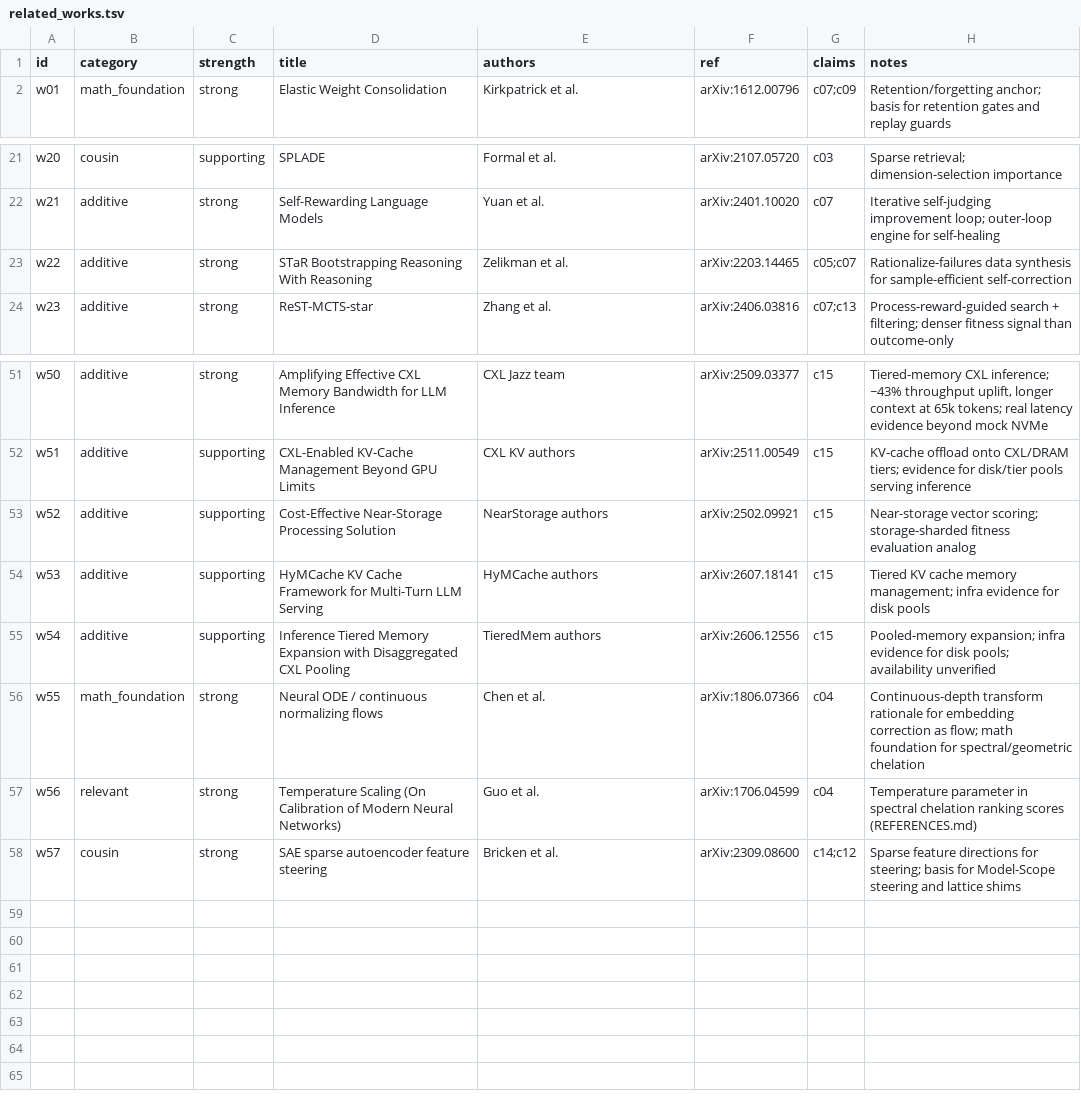
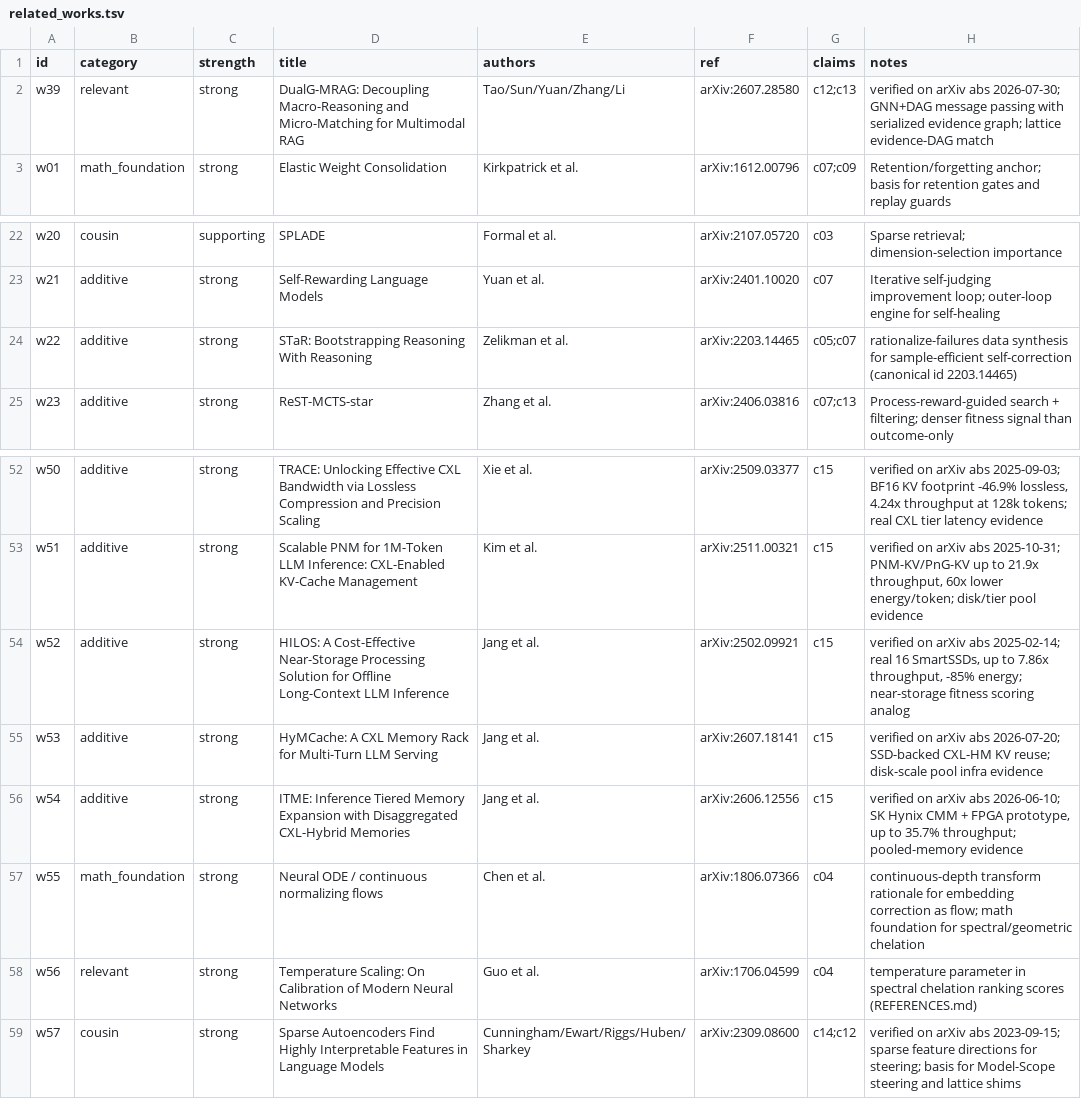
Before and after one commit to mattmre/CHELATEDAI, a TSV file: research_plan/related_works.tsv, drawn as a sheet; only a part is shown, gaps mark what is left out; addresses are those after the commit; the diff covers the shown part only; the diff names each change by its address in the sheet, - before the commit and + after, or states it on an @@ line.

Commit message:
iter3: verified 18 ids, 9 promoted to strong, catalog 58 rows, storage/evidence clusters hardened

```diff
--- a/research_plan/related_works.tsv
+++ b/research_plan/related_works.tsv
+row 2: w39 | relevant | strong | DualG-MRAG: Decoupling Macro-Reasoning and Micro-Matching for Multimodal RAG | Tao/Sun/Yuan/Zhang/Li | arXiv:2607.28580 | c12;c13 | verified on arXiv abs 2026-07-30; GNN+DAG message passing with serialized evidence graph; lattice evidence-DAG match
-D24 (title): STaR Bootstrapping Reasoning With Reasoning
+D24 (title): STaR: Bootstrapping Reasoning With Reasoning
-H24 (notes): Rationalize-failures data synthesis for sample-efficient self-correction
+H24 (notes): rationalize-failures data synthesis for sample-efficient self-correction (canonical id 2203.14465)
-D52 (title): Amplifying Effective CXL Memory Bandwidth for LLM Inference
+D52 (title): TRACE: Unlocking Effective CXL Bandwidth via Lossless Compression and Precision Scaling
-E52 (authors): CXL Jazz team
+E52 (authors): Xie et al.
-H52 (notes): Tiered-memory CXL inference; ~43% throughput uplift, longer context at 65k tokens; real latency evidence beyond mock NVMe
+H52 (notes): verified on arXiv abs 2025-09-03; BF16 KV footprint -46.9% lossless, 4.24x throughput at 128k tokens; real CXL tier latency evidence
-C53:C56 (strength): supporting
+C53:C56 (strength): strong
-D53 (title): CXL-Enabled KV-Cache Management Beyond GPU Limits
+D53 (title): Scalable PNM for 1M-Token LLM Inference: CXL-Enabled KV-Cache Management
-E53 (authors): CXL KV authors
+E53 (authors): Kim et al.
-F53 (ref): arXiv:2511.00549
+F53 (ref): arXiv:2511.00321
-H53 (notes): KV-cache offload onto CXL/DRAM tiers; evidence for disk/tier pools serving inference
+H53 (notes): verified on arXiv abs 2025-10-31; PNM-KV/PnG-KV up to 21.9x throughput, 60x lower energy/token; disk/tier pool evidence
-D54 (title): Cost-Effective Near-Storage Processing Solution
+D54 (title): HILOS: A Cost-Effective Near-Storage Processing Solution for Offline Long-Context LLM Inference
-E54 (authors): NearStorage authors
+E54 (authors): Jang et al.
-H54 (notes): Near-storage vector scoring; storage-sharded fitness evaluation analog
+H54 (notes): verified on arXiv abs 2025-02-14; real 16 SmartSSDs, up to 7.86x throughput, -85% energy; near-storage fitness scoring analog
-D55 (title): HyMCache KV Cache Framework for Multi-Turn…
+D55 (title): HyMCache: A CXL Memory Rack for Multi-Turn…
-E55 (authors): HyMCache authors
+E55 (authors): Jang et al.
-H55 (notes): Tiered KV cache memory management; infra evidence for disk pools
+H55 (notes): verified on arXiv abs 2026-07-20; SSD-backed CXL-HM KV reuse; disk-scale pool infra evidence
-D56 (title): Inference Tiered Memory Expansion with Disaggregated CXL Pooling
+D56 (title): ITME: Inference Tiered Memory Expansion with Disaggregated CXL-Hybrid Memories
-E56 (authors): TieredMem authors
+E56 (authors): Jang et al.
-H56 (notes): Pooled-memory expansion; infra evidence for disk pools; availability unverified
+H56 (notes): verified on arXiv abs 2026-06-10; SK Hynix CMM + FPGA prototype, up to 35.7% throughput; pooled-memory evidence
-H57 (notes): Continuous-depth transform rationale…
+H57 (notes): continuous-depth transform rationale…
-D58 (title): Temperature Scaling (On Calibration of Modern Neural Networks)
+D58 (title): Temperature Scaling: On Calibration of Modern Neural Networks
-H58 (notes): Temperature parameter in…
+H58 (notes): temperature parameter in…
-D59 (title): SAE sparse autoencoder feature steering
+D59 (title): Sparse Autoencoders Find Highly Interpretable Features in Language Models
-E59 (authors): Bricken et al.
+E59 (authors): Cunningham/Ewart/Riggs/Huben/Sharkey
-H59 (notes): Sparse feature directions…
+H59 (notes): verified on arXiv abs 2023-09-15; sparse feature directions…
```
Also changed, not shown: 34 edited cells elsewhere in this file, 1 other file.
